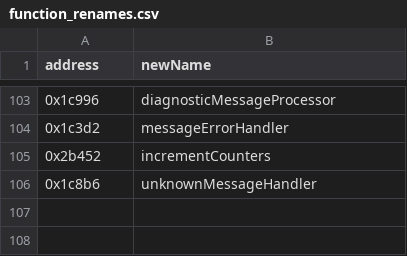
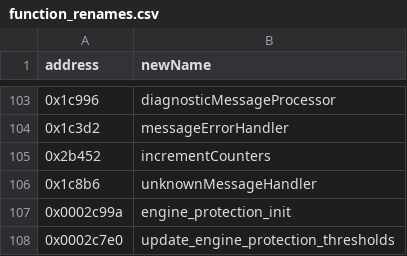
Before and after one commit to jlaustill/J90280.05.analysis, a CSV file: ghidra/CM550.rep/function_renames.csv, drawn as a sheet; only a part is shown, gaps mark what is left out.

```diff
--- a/ghidra/CM550.rep/function_renames.csv
+++ b/ghidra/CM550.rep/function_renames.csv
@@ -106 +106,3 @@ address,newName
 0x1c8b6,unknownMessageHandler
+0x0002c99a,engine_protection_init
+0x0002c7e0,update_engine_protection_thresholds
```
Also changed, not shown: ghidra/CM550.rep/labels.csv, 6 other files.
